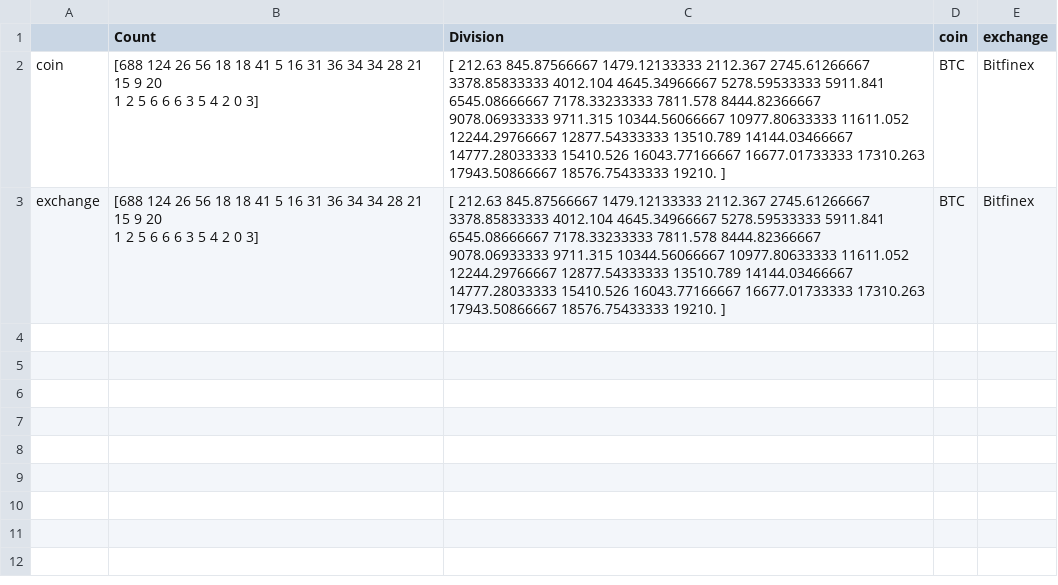
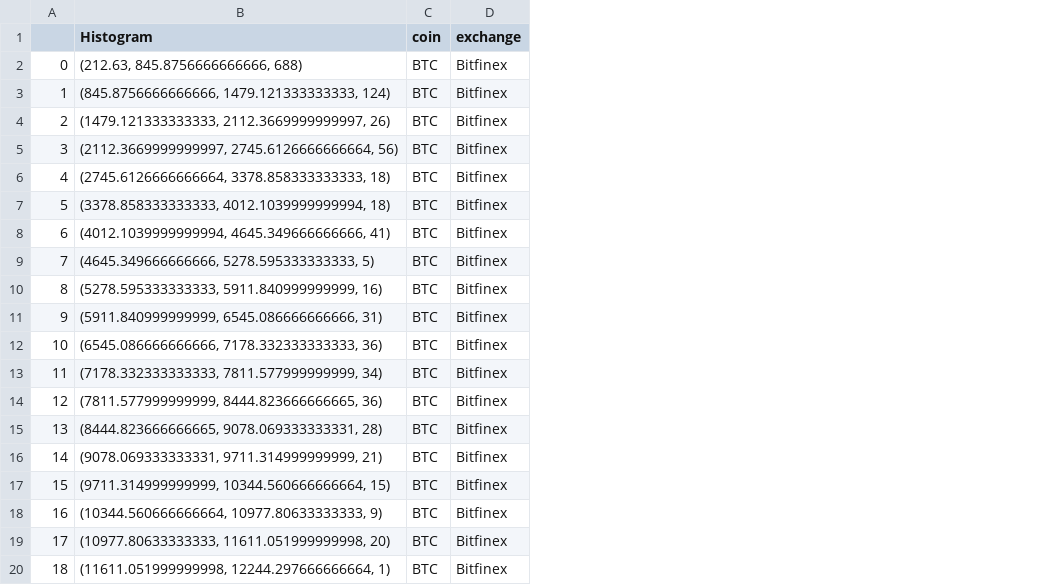
Before and after one commit to ankit-a-aggarwal/crypto-analysis-duplicate, a CSV file: data/BTC_Bitfinex_day_full_1dayHistogram.csv, drawn as a sheet; only a part is shown; removed rows and columns are numbered as before the commit, all else as after; ↵ is a line break in a cell; the diff covers the shown part only; the diff names each change by its address in the sheet, - before the commit and + after, or states it on an @@ line.

```diff
--- a/data/BTC_Bitfinex_day_full_1dayHistogram.csv
+++ b/data/BTC_Bitfinex_day_full_1dayHistogram.csv
-column A, rows 2-3: coin | exchange
-column B (Count), rows 2-3: [688 124 26 56 18 18 41 5 16 31 36 34 34 28 21 15 9 20 ↵ 1 2 5 6 6 6 3 5 4 2 0 3] | [688 124 26 56 18 18 41 5 16 31 36 34 34 28 21 15 9 20 ↵ 1 2 5 6 6 6 3 5 4 2 0 3]
-column C (Division), rows 2-3: [ 212.63 845.87566667 1479.12133333 2112.367 2745.61266667 ↵ 3378.85833333 4012.104 4645.34966667 5278.59533333 5911.841 ↵ 6545.08666667 7178.33233333 7811.578 8444.82366667 ↵ 9078.06933333 9711.315 10344.56066667 10977.80633333 11611.052 ↵ 12244.29766667 12877.54333333 13510.789 14144.03466667 ↵ 14777.28033333 15410.526 16043.77166667 16677.01733333 17310.263 ↵ 17943.50866667 18576.75433333 19210. ] | [ 212.63 845.87566667 1479.12133333 2112.367 2745.61266667 ↵ 3378.85833333 4012.104 4645.34966667 5278.59533333 5911.841 ↵ 6545.08666667 7178.33233333 7811.578 8444.82366667 ↵ 9078.06933333 9711.315 10344.56066667 10977.80633333 11611.052 ↵ 12244.29766667 12877.54333333 13510.789 14144.03466667 ↵ 14777.28033333 15410.526 16043.77166667 16677.01733333 17310.263 ↵ 17943.50866667 18576.75433333 19210. ]
+column A, rows 2-3: 0 | 1
+column B (Histogram), rows 2-3: (212.63, 845.8756666666666, 688) | (845.8756666666666, 1479.121333333333, 124)
+row 4: 2 | (1479.121333333333, 2112.3669999999997, 26) | BTC | Bitfinex
+row 5: 3 | (2112.3669999999997, 2745.6126666666664, 56) | BTC | Bitfinex
+row 6: 4 | (2745.6126666666664, 3378.858333333333, 18) | BTC | Bitfinex
+row 7: 5 | (3378.858333333333, 4012.1039999999994, 18) | BTC | Bitfinex
+row 8: 6 | (4012.1039999999994, 4645.349666666666, 41) | BTC | Bitfinex
+row 9: 7 | (4645.349666666666, 5278.595333333333, 5) | BTC | Bitfinex
+row 10: 8 | (5278.595333333333, 5911.840999999999, 16) | BTC | Bitfinex
+row 11: 9 | (5911.840999999999, 6545.086666666666, 31) | BTC | Bitfinex
+row 12: 10 | (6545.086666666666, 7178.332333333333, 36) | BTC | Bitfinex
+row 13: 11 | (7178.332333333333, 7811.577999999999, 34) | BTC | Bitfinex
+row 14: 12 | (7811.577999999999, 8444.823666666665, 36) | BTC | Bitfinex
+row 15: 13 | (8444.823666666665, 9078.069333333331, 28) | BTC | Bitfinex
+row 16: 14 | (9078.069333333331, 9711.314999999999, 21) | BTC | Bitfinex
+row 17: 15 | (9711.314999999999, 10344.560666666664, 15) | BTC | Bitfinex
+row 18: 16 | (10344.560666666664, 10977.80633333333, 9) | BTC | Bitfinex
+row 19: 17 | (10977.80633333333, 11611.051999999998, 20) | BTC | Bitfinex
+row 20: 18 | (11611.051999999998, 12244.297666666664, 1) | BTC | Bitfinex
```
Also changed, not shown: 11 added rows elsewhere in this file, data/BTC_Bitfinex_day_full_14daysHistogram.csv, data/BTC_Bitfinex_hour_full_1hour.csv, 11 other files.
